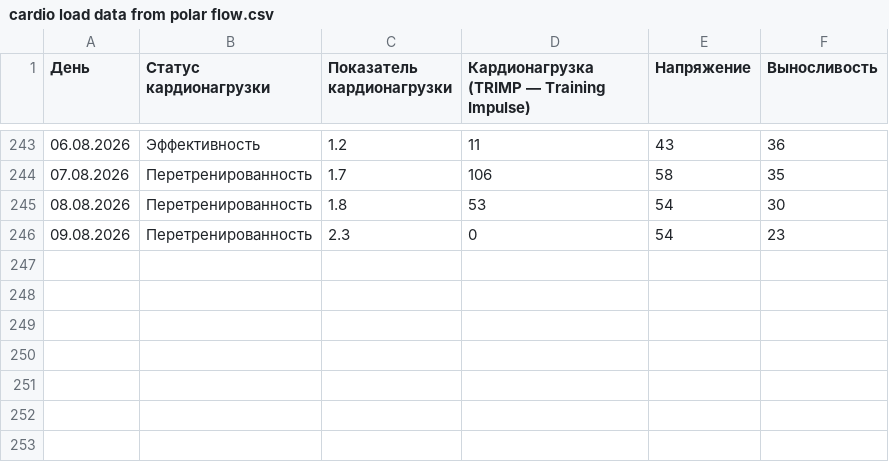
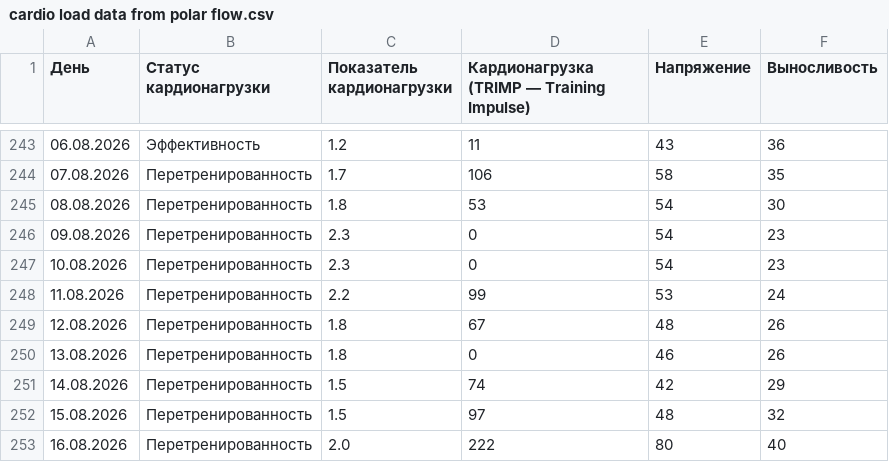
Before and after one commit to martynov-alex/workout, a CSV file: cardio load/cardio load data from polar flow.csv, drawn as a sheet; only a part is shown, gaps mark what is left out; the diff names each change by its address in the sheet, - before the commit and + after, or states it on an @@ line.

```diff
--- a/cardio load/cardio load data from polar flow.csv
+++ b/cardio load/cardio load data from polar flow.csv
+row 247: 10.08.2026 | Перетренированность | 2.3 | 0 | 54 | 23
+row 248: 11.08.2026 | Перетренированность | 2.2 | 99 | 53 | 24
+row 249: 12.08.2026 | Перетренированность | 1.8 | 67 | 48 | 26
+row 250: 13.08.2026 | Перетренированность | 1.8 | 0 | 46 | 26
+row 251: 14.08.2026 | Перетренированность | 1.5 | 74 | 42 | 29
+row 252: 15.08.2026 | Перетренированность | 1.5 | 97 | 48 | 32
+row 253: 16.08.2026 | Перетренированность | 2.0 | 222 | 80 | 40
```
Also changed, not shown: training log/training log.csv, training plan/training plan.csv, 14 other files.
